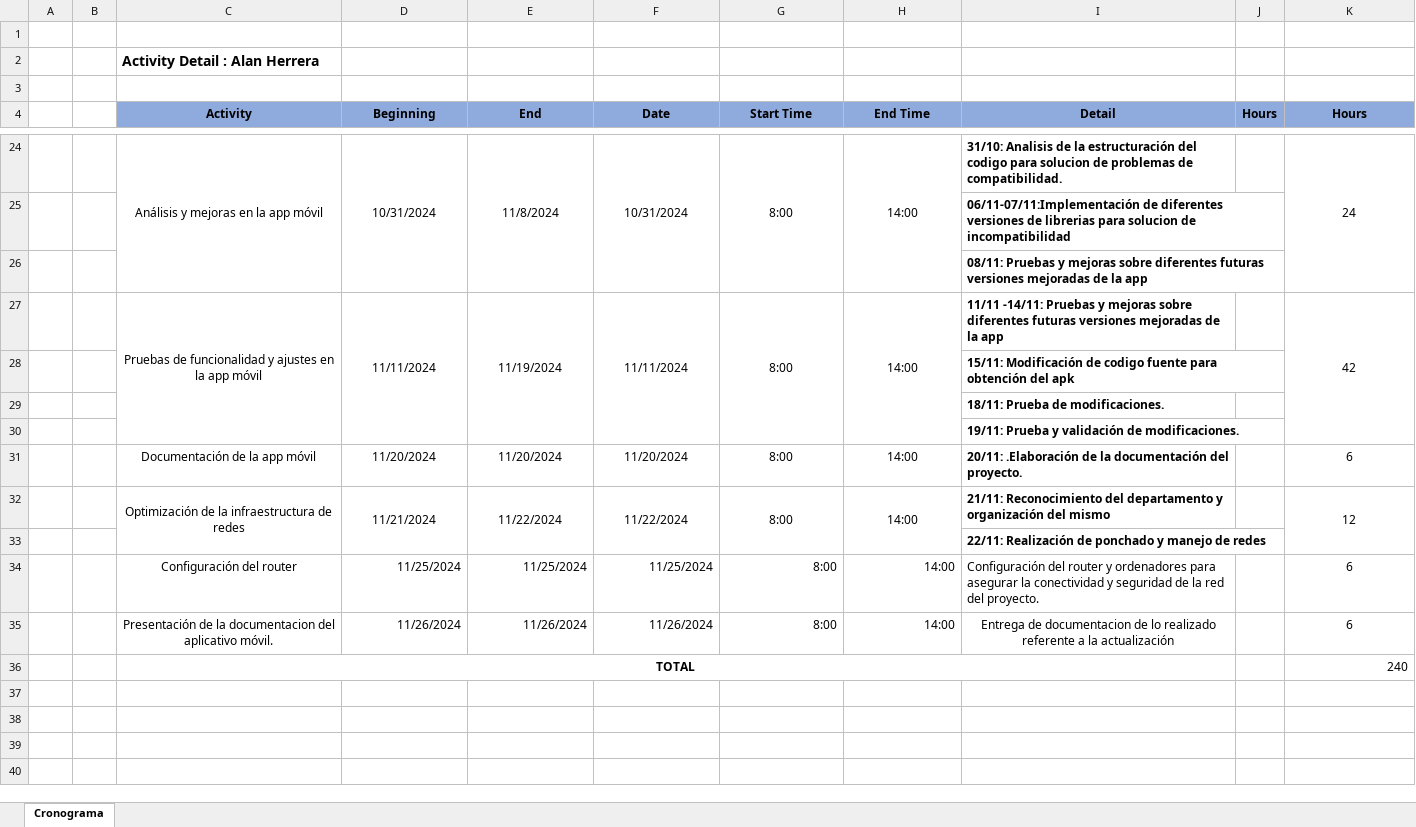
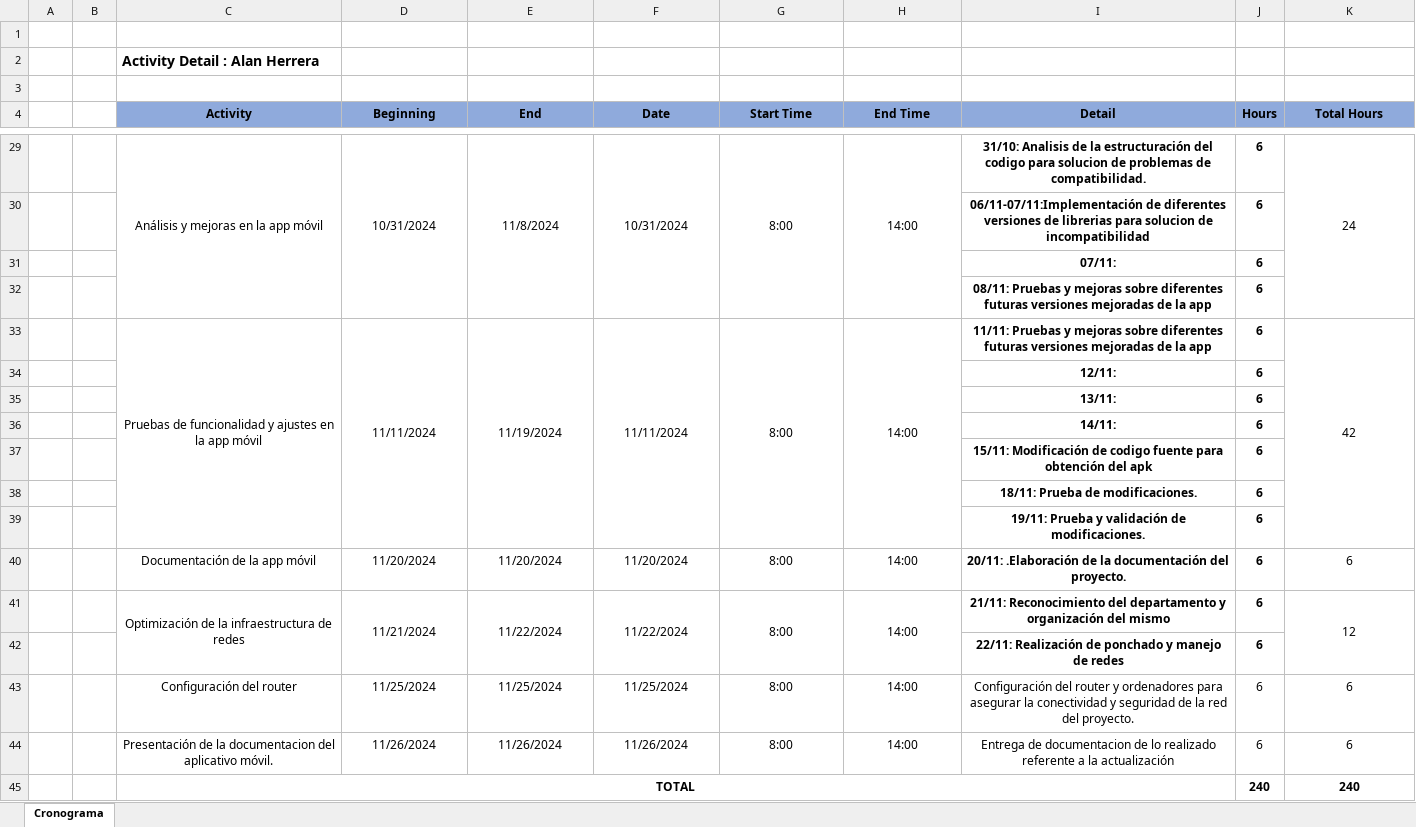
Before and after one commit to AlanHerrera01/5166_Documentacion_PPP_Herrera, an Excel workbook: Cronograma/Cronograma-Actividades_Herrera.xlsx, sheet Cronograma, drawn as a sheet; only a part is shown, gaps mark what is left out; values as stored, in another font and other column widths than the file's, no borders; removed rows and columns are numbered as before the commit, all else as after; the diff covers the shown part only; the diff names each change by its address in the sheet, - before the commit and + after, or states it on an @@ line.

```diff
--- a/Cronograma/Cronograma-Actividades_Herrera.xlsx (sheet Cronograma)
+++ b/Cronograma/Cronograma-Actividades_Herrera.xlsx (sheet Cronograma)
-K4: Hours
+K4: Total Hours
-I29:I30 alignment: left
+I29:I30 alignment: center
-J29:J30 (Hours): (empty)
+J29:J30 (Hours): 6
-row 26:  |  |  |  |  |  |  |  | 08/11: Pruebas y mejoras sobre diferentes futuras versiones mejoradas de la app
+row 31:  |  |  |  |  |  |  |  | 07/11: | 6
+row 32:  |  |  |  |  |  |  |  | 08/11: Pruebas y mejoras sobre diferentes futuras versiones mejoradas de la app | 6
-I33 (Detail): 11/11 -14/11: Pruebas y…
+I33 (Detail): 11/11: Pruebas y…
-I33 alignment: left
+I33 alignment: center
-J33 (Hours): (empty)
+J33 (Hours): 6
-row 28:  |  |  |  |  |  |  |  | 15/11: Modificación de codigo fuente para obtención del apk
-row 29:  |  |  |  |  |  |  |  | 18/11: Prueba de modificaciones.
-row 30:  |  |  |  |  |  |  |  | 19/11: Prueba y validación de modificaciones.
+row 34:  |  |  |  |  |  |  |  | 12/11: | 6
+row 35:  |  |  |  |  |  |  |  | 13/11: | 6
+row 36:  |  |  |  |  |  |  |  | 14/11: | 6
+row 37:  |  |  |  |  |  |  |  | 15/11: Modificación de codigo fuente para obtención del apk | 6
+row 38:  |  |  |  |  |  |  |  | 18/11: Prueba de modificaciones. | 6
+row 39:  |  |  |  |  |  |  |  | 19/11: Prueba y validación de modificaciones. | 6
-I40:I43 alignment: left
+I40:I43 alignment: center
-J40:J44 (Hours): (empty)
+J40:J44 (Hours): 6
-D43:H44 alignment: right
+D43:H44 alignment: center
-J45 (Hours): (empty)
+J45 (Hours): 240
@@ K45 alignment: right → center, bold: off → on @@
```
Also changed, not shown: 5 added rows, 19 edited cells and cell formats elsewhere in this sheet, formulas that keep their value.
